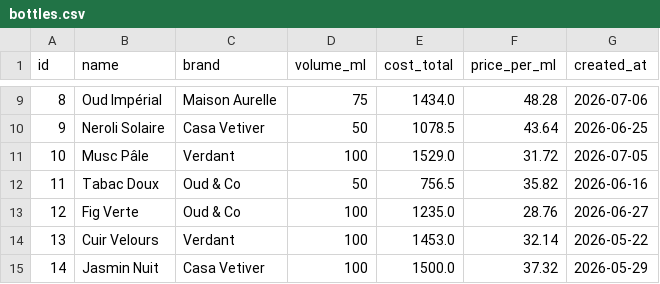
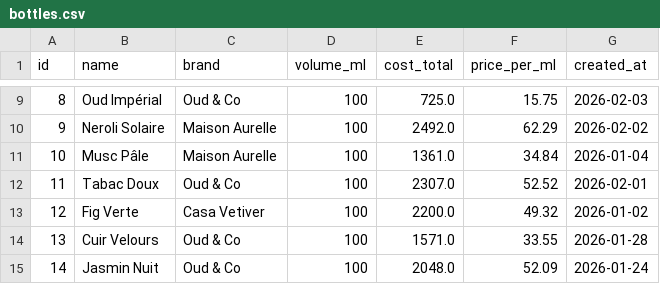
Before and after one commit to Paulorabeloo/business-analytics-sql, a CSV file: data/bottles.csv, drawn as a sheet; only a part is shown, gaps mark what is left out; the diff covers the shown part only.

```diff
--- a/data/bottles.csv
+++ b/data/bottles.csv
@@ -9,7 +9,7 @@ id,name,brand,volume_ml,cost_total,price_per_ml,created_at
-8,Oud Impérial,Maison Aurelle,75,1434.0,48.28,2026-07-06
-9,Neroli Solaire,Casa Vetiver,50,1078.5,43.64,2026-06-25
-10,Musc Pâle,Verdant,100,1529.0,31.72,2026-07-05
-11,Tabac Doux,Oud & Co,50,756.5,35.82,2026-06-16
-12,Fig Verte,Oud & Co,100,1235.0,28.76,2026-06-27
-13,Cuir Velours,Verdant,100,1453.0,32.14,2026-05-22
-14,Jasmin Nuit,Casa Vetiver,100,1500.0,37.32,2026-05-29
+8,Oud Impérial,Oud & Co,100,725.0,15.75,2026-02-03
+9,Neroli Solaire,Maison Aurelle,100,2492.0,62.29,2026-02-02
+10,Musc Pâle,Maison Aurelle,100,1361.0,34.84,2026-01-04
+11,Tabac Doux,Oud & Co,100,2307.0,52.52,2026-02-01
+12,Fig Verte,Casa Vetiver,100,2200.0,49.32,2026-01-02
+13,Cuir Velours,Oud & Co,100,1571.0,33.55,2026-01-28
+14,Jasmin Nuit,Oud & Co,100,2048.0,52.09,2026-01-24
```
Also changed, not shown: 101 edited cells elsewhere in this file, analyses/01-pareto-customers/result.csv, data/customers.csv, 14 other files.
